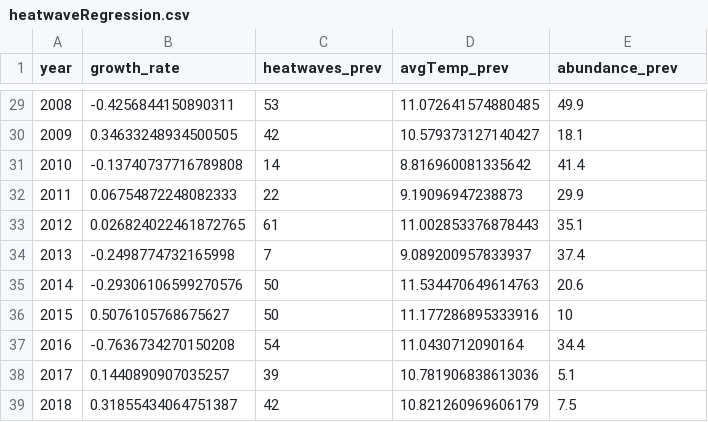
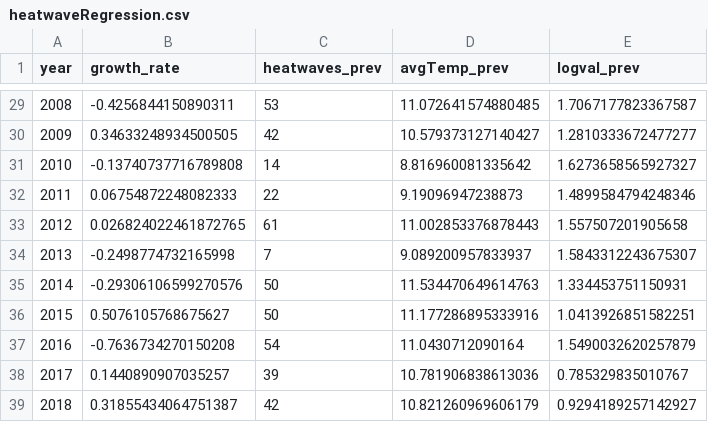
Before and after one commit to mollyotoole09/SCIE3121_Molly_OToole, a CSV file: results/heatwaveRegression.csv, drawn as a sheet; only a part is shown, gaps mark what is left out; the diff covers the shown part only.

```diff
--- a/results/heatwaveRegression.csv
+++ b/results/heatwaveRegression.csv
@@ -1 +1 @@
-year,growth_rate,heatwaves_prev,avgTemp_prev,abundance_prev
+year,growth_rate,heatwaves_prev,avgTemp_prev,logval_prev
@@ -29,11 +29,11 @@ year,growth_rate,heatwaves_prev,avgTemp_prev,abundance_prev
-2008,-0.4256844150890311,53,11.072641574880485,49.9
-2009,0.34633248934500505,42,10.579373127140427,18.1
-2010,-0.13740737716789808,14,8.816960081335642,41.4
-2011,0.06754872248082333,22,9.19096947238873,29.9
-2012,0.026824022461872765,61,11.002853376878443,35.1
-2013,-0.2498774732165998,7,9.089200957833937,37.4
-2014,-0.29306106599270576,50,11.534470649614763,20.6
-2015,0.5076105768675627,50,11.177286895333916,10
-2016,-0.7636734270150208,54,11.0430712090164,34.4
-2017,0.1440890907035257,39,10.781906838613036,5.1
-2018,0.31855434064751387,42,10.821260969606179,7.5
+2008,-0.4256844150890311,53,11.072641574880485,1.7067177823367587
+2009,0.34633248934500505,42,10.579373127140427,1.2810333672477277
+2010,-0.13740737716789808,14,8.816960081335642,1.6273658565927327
+2011,0.06754872248082333,22,9.19096947238873,1.4899584794248346
+2012,0.026824022461872765,61,11.002853376878443,1.557507201905658
+2013,-0.2498774732165998,7,9.089200957833937,1.5843312243675307
+2014,-0.29306106599270576,50,11.534470649614763,1.334453751150931
+2015,0.5076105768675627,50,11.177286895333916,1.0413926851582251
+2016,-0.7636734270150208,54,11.0430712090164,1.5490032620257879
+2017,0.1440890907035257,39,10.781906838613036,0.785329835010767
+2018,0.31855434064751387,42,10.821260969606179,0.9294189257142927
```
Also changed, not shown: 27 edited cells elsewhere in this file, results/precipRegression.csv, 8 other files.
